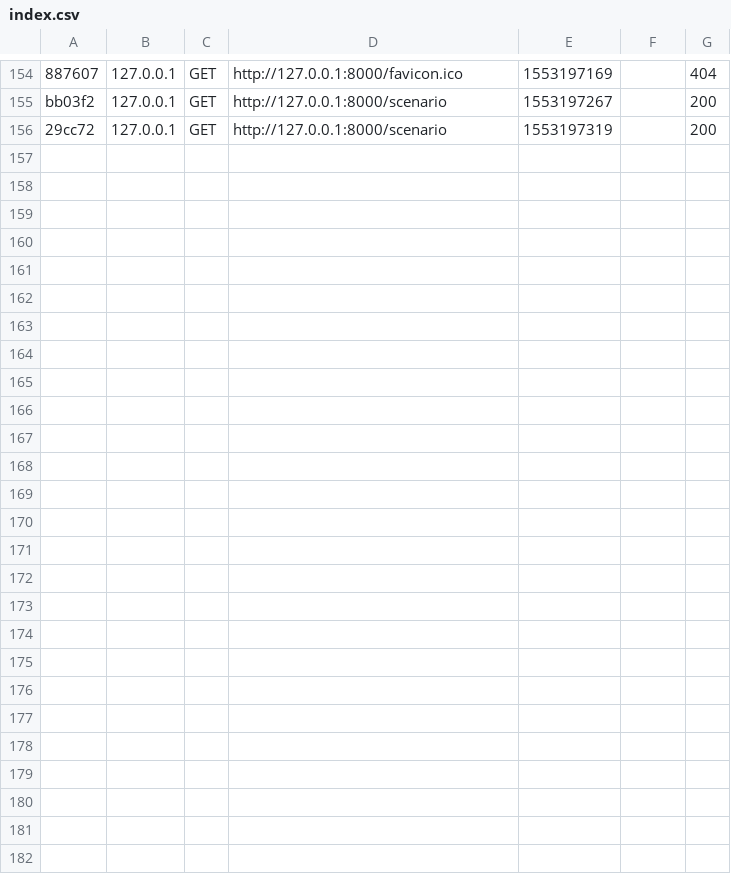
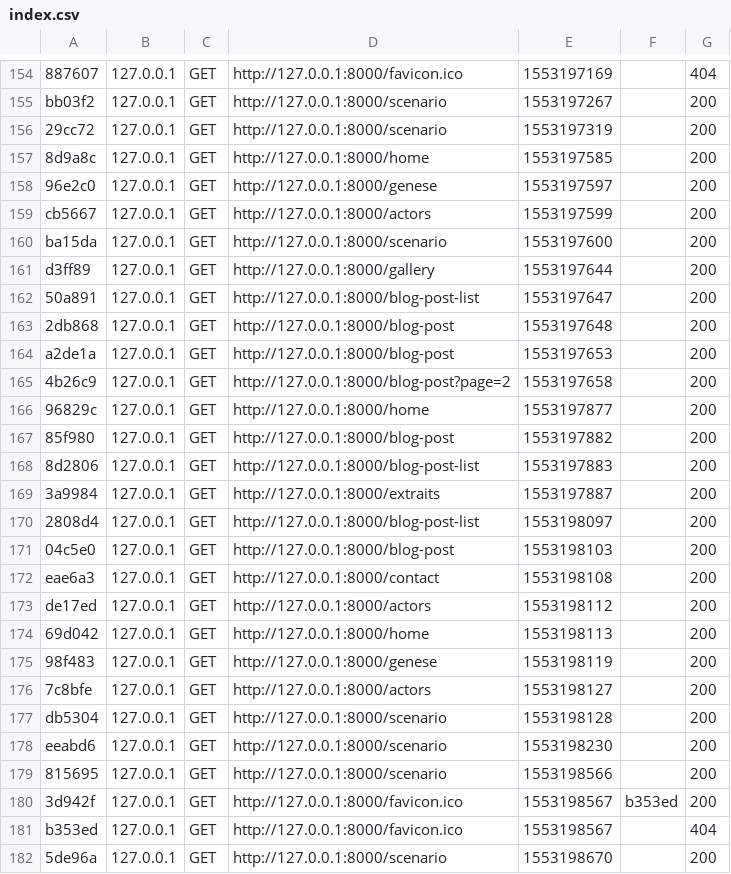
Before and after one commit to Sixeye/sur_la_peau, a CSV file: var/cache/dev/profiler/index.csv, drawn as a sheet; only a part is shown, gaps mark what is left out.

```diff
--- a/var/cache/dev/profiler/index.csv
+++ b/var/cache/dev/profiler/index.csv
@@ -156 +156,27 @@ bb03f2,127.0.0.1,GET,http://127.0.0.1:8000/scenario,1553197267,,200
 29cc72,127.0.0.1,GET,http://127.0.0.1:8000/scenario,1553197319,,200
+8d9a8c,127.0.0.1,GET,http://127.0.0.1:8000/home,1553197585,,200
+96e2c0,127.0.0.1,GET,http://127.0.0.1:8000/genese,1553197597,,200
+cb5667,127.0.0.1,GET,http://127.0.0.1:8000/actors,1553197599,,200
+ba15da,127.0.0.1,GET,http://127.0.0.1:8000/scenario,1553197600,,200
+d3ff89,127.0.0.1,GET,http://127.0.0.1:8000/gallery,1553197644,,200
+50a891,127.0.0.1,GET,http://127.0.0.1:8000/blog-post-list,1553197647,,200
+2db868,127.0.0.1,GET,http://127.0.0.1:8000/blog-post,1553197648,,200
+a2de1a,127.0.0.1,GET,http://127.0.0.1:8000/blog-post,1553197653,,200
+4b26c9,127.0.0.1,GET,http://127.0.0.1:8000/blog-post?page=2,1553197658,,200
+96829c,127.0.0.1,GET,http://127.0.0.1:8000/home,1553197877,,200
+85f980,127.0.0.1,GET,http://127.0.0.1:8000/blog-post,1553197882,,200
+8d2806,127.0.0.1,GET,http://127.0.0.1:8000/blog-post-list,1553197883,,200
+3a9984,127.0.0.1,GET,http://127.0.0.1:8000/extraits,1553197887,,200
+2808d4,127.0.0.1,GET,http://127.0.0.1:8000/blog-post-list,1553198097,,200
+04c5e0,127.0.0.1,GET,http://127.0.0.1:8000/blog-post,1553198103,,200
+eae6a3,127.0.0.1,GET,http://127.0.0.1:8000/contact,1553198108,,200
+de17ed,127.0.0.1,GET,http://127.0.0.1:8000/actors,1553198112,,200
+69d042,127.0.0.1,GET,http://127.0.0.1:8000/home,1553198113,,200
+98f483,127.0.0.1,GET,http://127.0.0.1:8000/genese,1553198119,,200
+7c8bfe,127.0.0.1,GET,http://127.0.0.1:8000/actors,1553198127,,200
+db5304,127.0.0.1,GET,http://127.0.0.1:8000/scenario,1553198128,,200
+eeabd6,127.0.0.1,GET,http://127.0.0.1:8000/scenario,1553198230,,200
+815695,127.0.0.1,GET,http://127.0.0.1:8000/scenario,1553198566,,200
+3d942f,127.0.0.1,GET,http://127.0.0.1:8000/favicon.ico,1553198567,b353ed,200
+b353ed,127.0.0.1,GET,http://127.0.0.1:8000/favicon.ico,1553198567,,404
+5de96a,127.0.0.1,GET,http://127.0.0.1:8000/scenario,1553198670,,200
```
Also changed, not shown: 30 other files.
